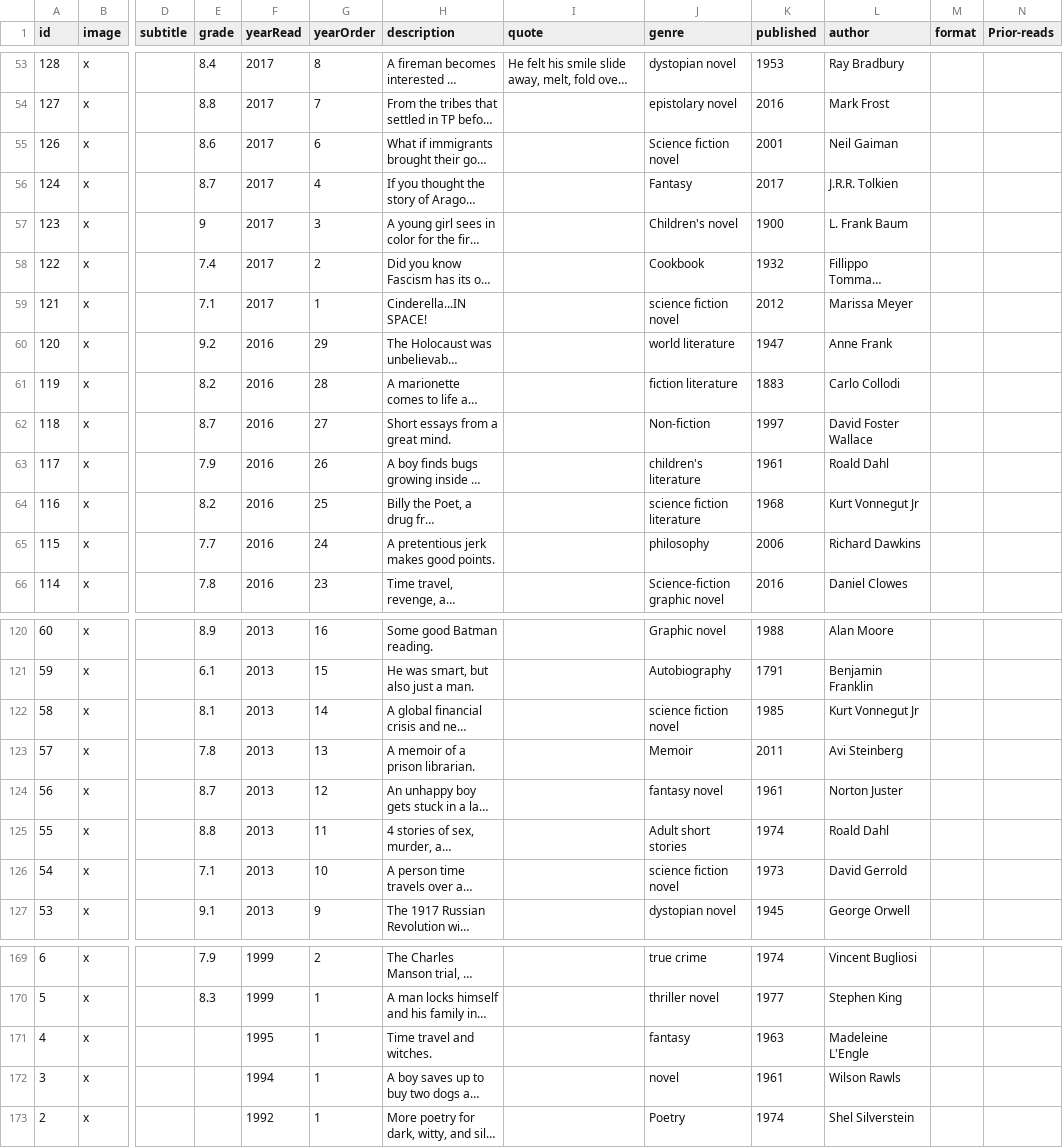
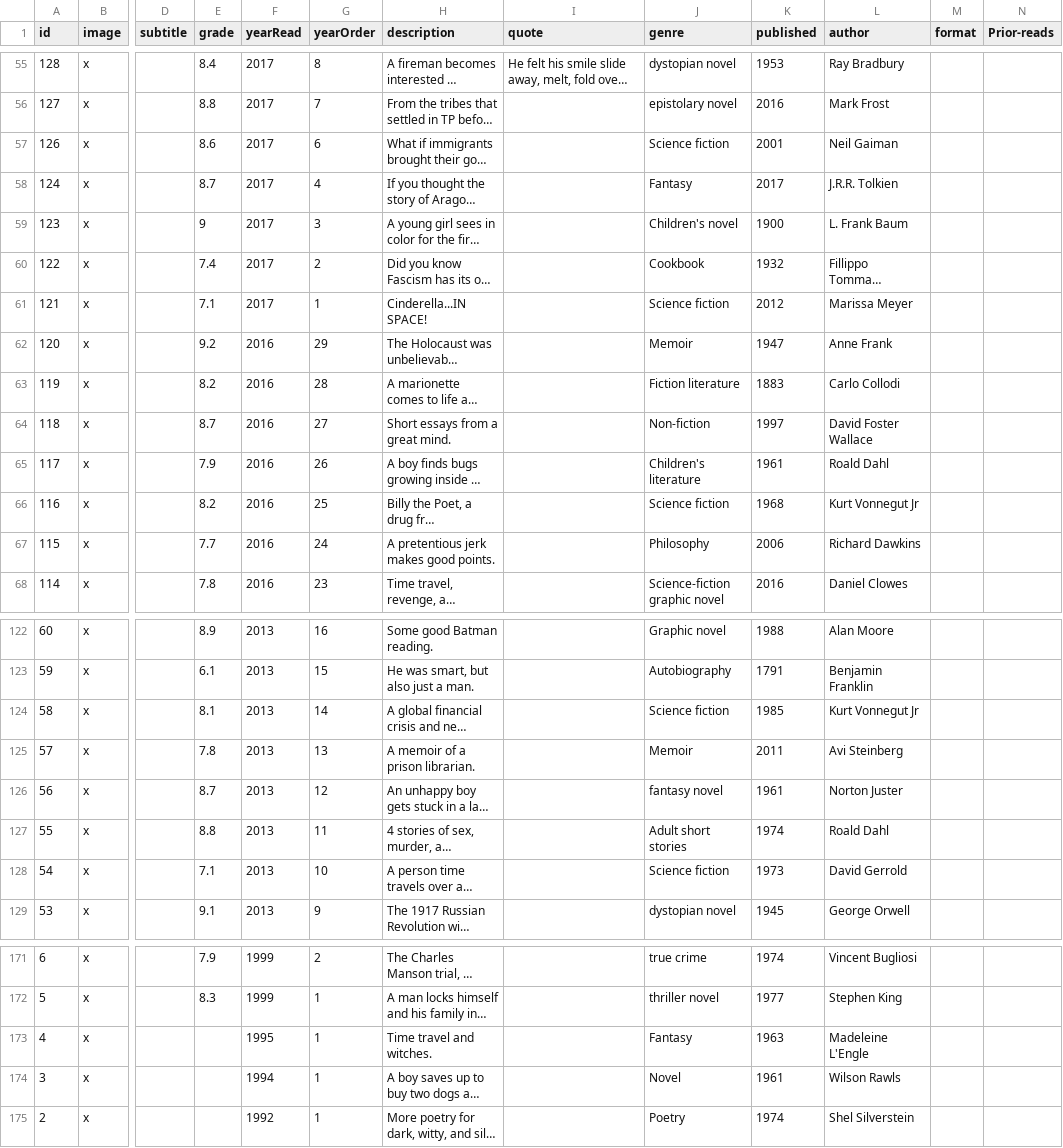
Before and after one commit to oh-kay-blanket/pulp, a CSV file: src/books.csv, drawn as a sheet; only a part is shown, gaps mark what is left out; long unchanged cells end in …; addresses are those after the commit; the diff covers the shown part only; the diff names each change by its address in the sheet, - before the commit and + after, or states it on an @@ line.

```diff
--- a/src/books.csv
+++ b/src/books.csv
-J57 (genre): Science fiction novel
+J57 (genre): Science fiction
-J61 (genre): science fiction novel
+J61 (genre): Science fiction
-J62 (genre): world literature
+J62 (genre): Memoir
-J63 (genre): fiction literature
+J63 (genre): Fiction literature
-J65 (genre): children's literature
+J65 (genre): Children's literature
-J66 (genre): science fiction literature
+J66 (genre): Science fiction
-J67 (genre): philosophy
+J67 (genre): Philosophy
-J124 (genre): science fiction novel
+J124 (genre): Science fiction
-J128 (genre): science fiction novel
+J128 (genre): Science fiction
-J173 (genre): fantasy
+J173 (genre): Fantasy
-J174 (genre): novel
+J174 (genre): Novel
```
Also changed, not shown: 2 added rows and 24 edited cells elsewhere in this file, 6 other files.
